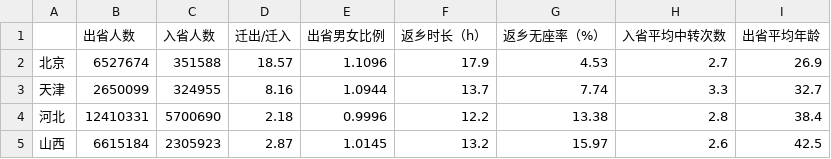
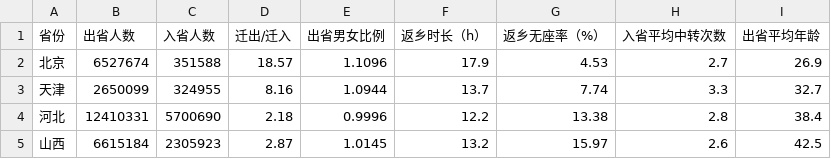
Before and after one commit to HongyuJiang/HDVIS, a CSV file: data/2015.csv, drawn as a sheet; only a part is shown.

Commit message:
update data

```diff
--- a/data/2015.csv
+++ b/data/2015.csv
@@ -1,2 +1,2 @@
-,出省人数,入省人数,迁出/迁入,出省男女比例,返乡时长（h）,返乡无座率（%）,入省平均中转次数,出省平均年龄
+省份,出省人数,入省人数,迁出/迁入,出省男女比例,返乡时长（h）,返乡无座率（%）,入省平均中转次数,出省平均年龄
 北京,6527674,351588,18.57 ,1.1096 ,17.9 ,4.53 ,2.7 ,26.9
```
Also changed, not shown: data/2016.csv, data/2017.csv, 3 other files.
